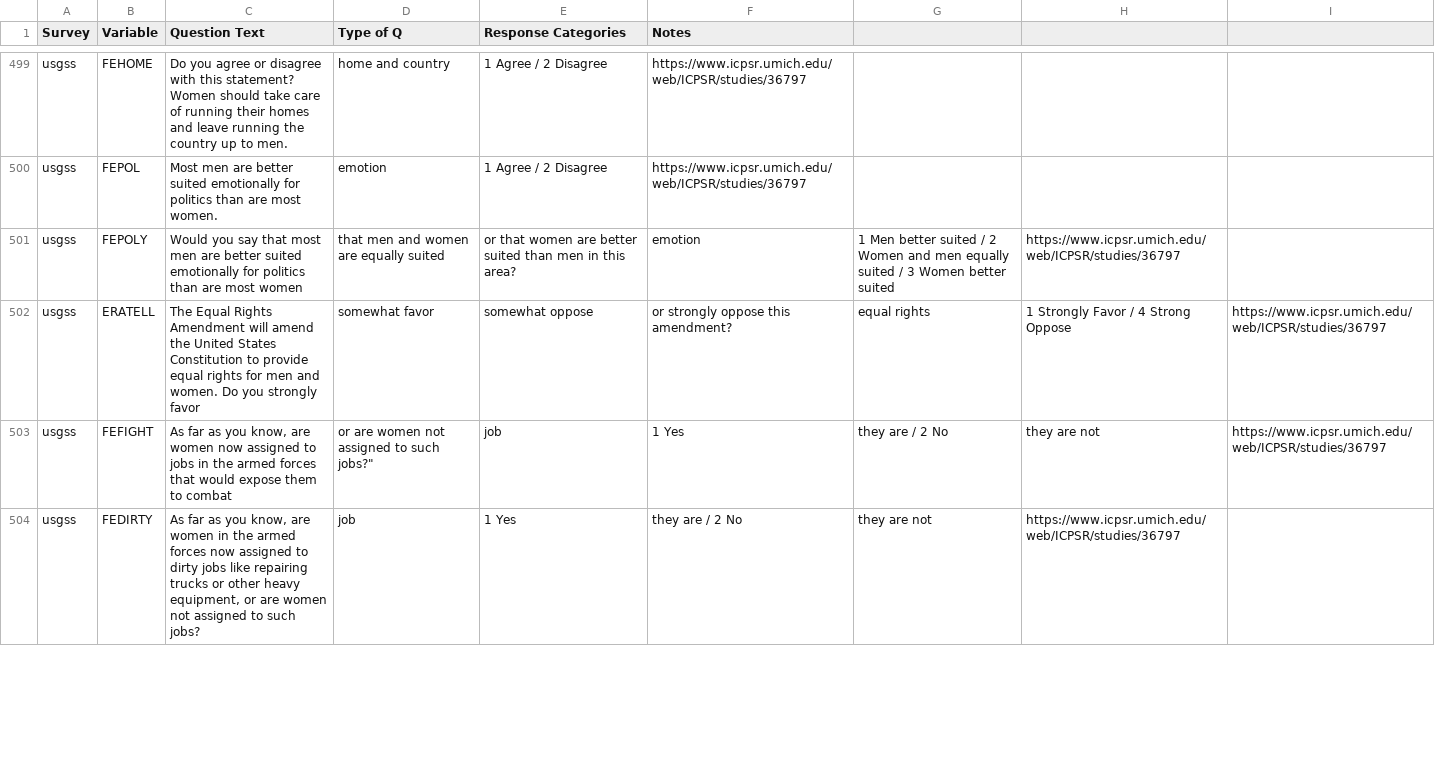
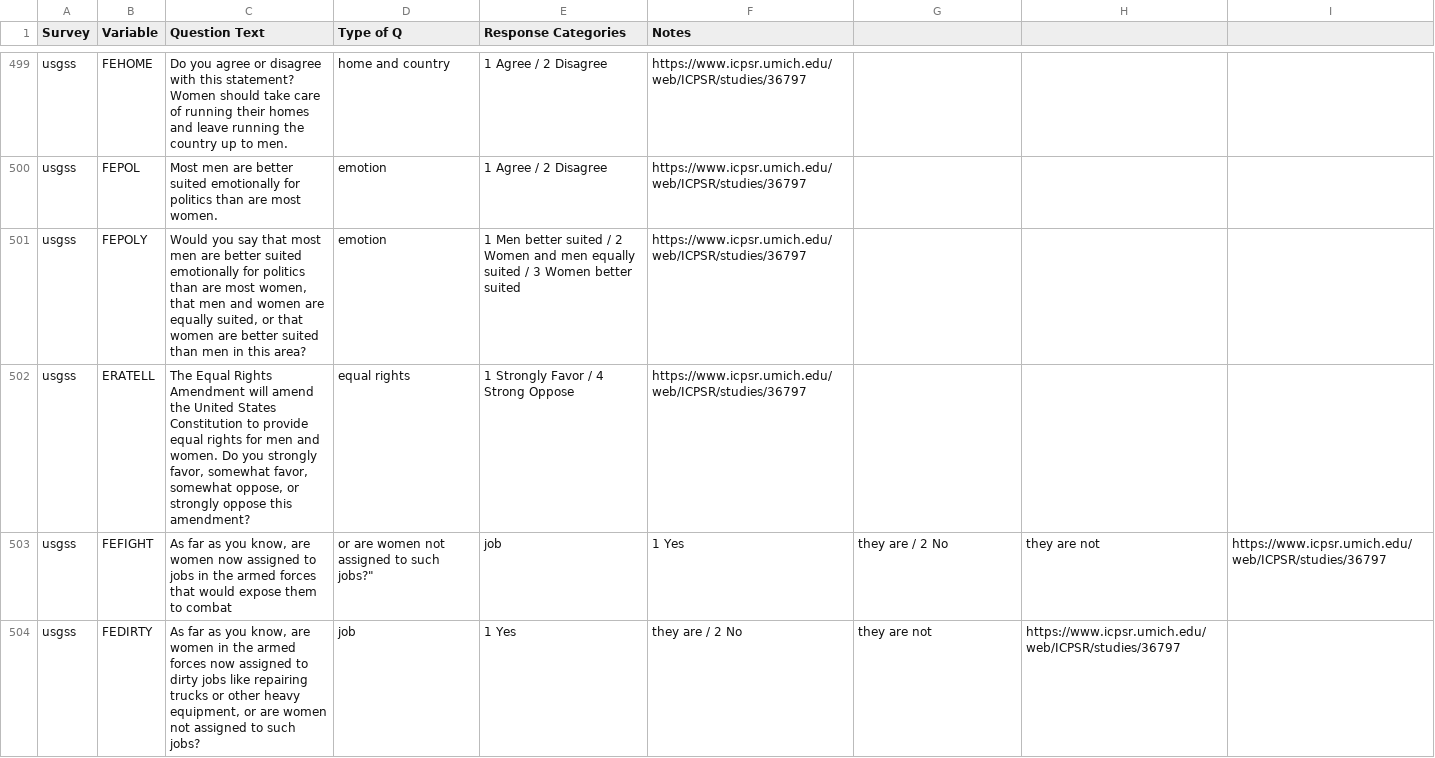
Before and after one commit to fsolt/dcpo_gender_roles, a CSV file: data-raw/gender_role_items.csv, drawn as a sheet; only a part is shown, gaps mark what is left out; the diff names each change by its address in the sheet, - before the commit and + after, or states it on an @@ line.

Commit message:
Update gender_role_items.csv

```diff
--- a/data-raw/gender_role_items.csv
+++ b/data-raw/gender_role_items.csv
-C501 (Question Text): …are most women
+C501 (Question Text): …are most women, that men and women are equally suited, or that women are better suited than men in this area?
-D501 (Type of Q): that men and women are equally suited
+D501 (Type of Q): emotion
-E501 (Response Categories): or that women are better suited than men in this area?
+E501 (Response Categories): 1 Men better suited / 2 Women and men equally suited / 3 Women better suited
-F501 (Notes): emotion
+F501 (Notes): https://www.icpsr.umich.edu/web/ICPSR/studies/36797
-G501: 1 Men better suited / 2 Women and men equally suited / 3 Women better suited
+G501: (empty)
-H501: https://www.icpsr.umich.edu/web/ICPSR/studies/36797
+H501: (empty)
-C502 (Question Text): …you strongly favor
+C502 (Question Text): …you strongly favor, somewhat favor, somewhat oppose, or strongly oppose this amendment?
-D502 (Type of Q): somewhat favor
+D502 (Type of Q): equal rights
-E502 (Response Categories): somewhat oppose
+E502 (Response Categories): 1 Strongly Favor / 4 Strong Oppose
-F502 (Notes): or strongly oppose this amendment?
+F502 (Notes): https://www.icpsr.umich.edu/web/ICPSR/studies/36797
-G502: equal rights
+G502: (empty)
-H502: 1 Strongly Favor / 4 Strong Oppose
+H502: (empty)
-I502: https://www.icpsr.umich.edu/web/ICPSR/studies/36797
+I502: (empty)
```
